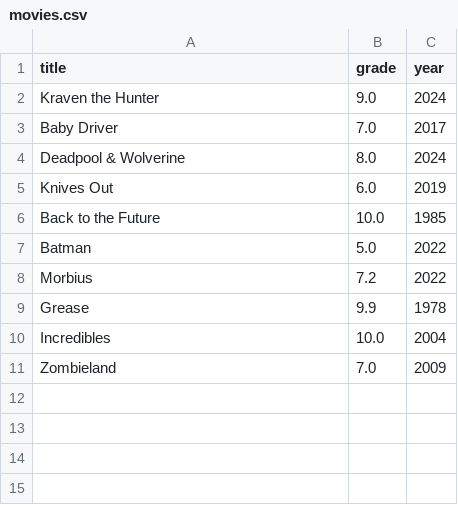
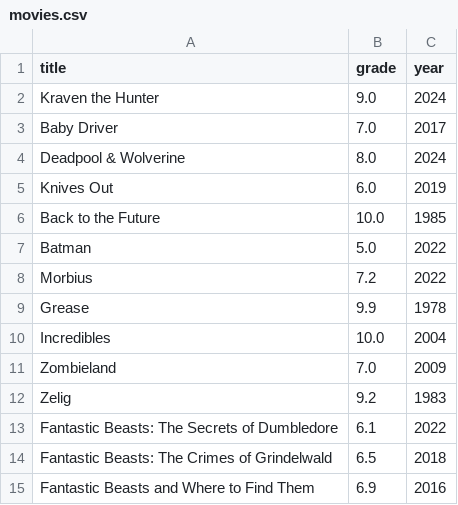
Before and after one commit to Mag-BeSt/2026_SoftEn_MovieGradeSystem, a CSV file: movies.csv, drawn as a sheet; the diff names each change by its address in the sheet, - before the commit and + after, or states it on an @@ line.

Commit message:
adding more movies to the list

```diff
--- a/movies.csv
+++ b/movies.csv
+row 12: Zelig | 9.2 | 1983
+row 13: Fantastic Beasts: The Secrets of Dumbledore | 6.1 | 2022
+row 14: Fantastic Beasts: The Crimes of Grindelwald | 6.5 | 2018
+row 15: Fantastic Beasts and Where to Find Them | 6.9 | 2016
```
